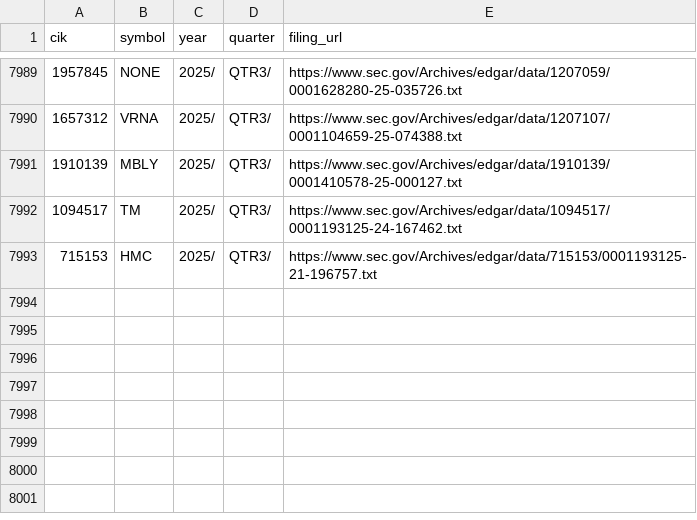
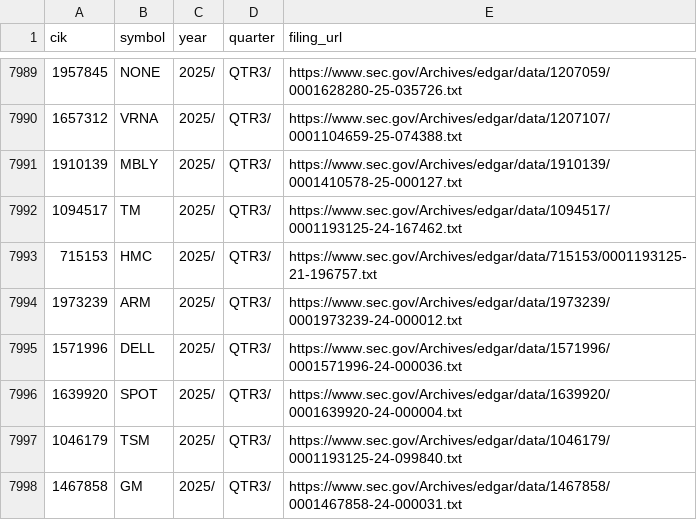
Before and after one commit to Fiscal2/sec-edgar-parser, a CSV file: edgar/data/symbols.csv, drawn as a sheet; only a part is shown, gaps mark what is left out; the diff names each change by its address in the sheet, - before the commit and + after, or states it on an @@ line.

```diff
--- a/edgar/data/symbols.csv
+++ b/edgar/data/symbols.csv
+row 7994: 1973239 | ARM | 2025/ | QTR3/ | https://www.sec.gov/Archives/edgar/data/1973239/0001973239-24-000012.txt
+row 7995: 1571996 | DELL | 2025/ | QTR3/ | https://www.sec.gov/Archives/edgar/data/1571996/0001571996-24-000036.txt
+row 7996: 1639920 | SPOT | 2025/ | QTR3/ | https://www.sec.gov/Archives/edgar/data/1639920/0001639920-24-000004.txt
+row 7997: 1046179 | TSM | 2025/ | QTR3/ | https://www.sec.gov/Archives/edgar/data/1046179/0001193125-24-099840.txt
+row 7998: 1467858 | GM | 2025/ | QTR3/ | https://www.sec.gov/Archives/edgar/data/1467858/0001467858-24-000031.txt
```
Also changed, not shown: 8 other files.
